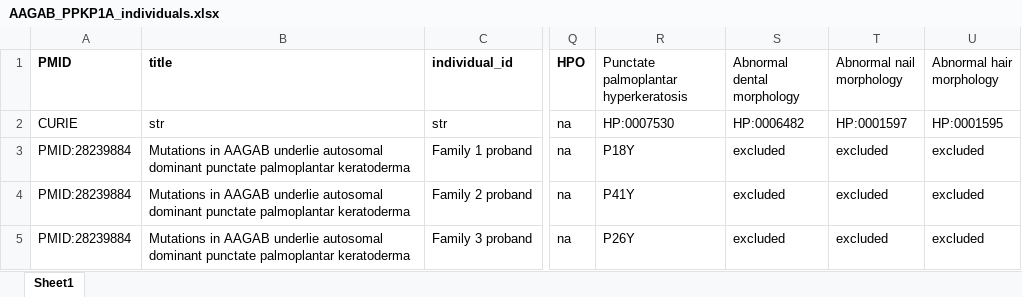
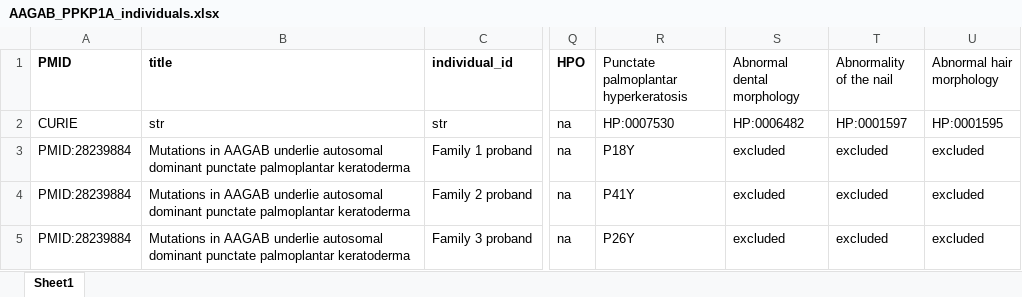
Before and after one commit to monarch-initiative/phenopacket-store, an Excel workbook: notebooks/AAGAB/input/AAGAB_PPKP1A_individuals.xlsx, sheet Sheet1, drawn as a sheet; only a part is shown, gaps mark what is left out; values as stored, in another font and other column widths than the file's, no borders; the diff names each change by its address in the sheet, - before the commit and + after, or states it on an @@ line.

```diff
--- a/notebooks/AAGAB/input/AAGAB_PPKP1A_individuals.xlsx (sheet Sheet1)
+++ b/notebooks/AAGAB/input/AAGAB_PPKP1A_individuals.xlsx (sheet Sheet1)
-T1: Abnormal nail morphology
+T1: Abnormality of the nail
```
Also changed, not shown: notebooks/CDK10/input/CDK10_ALKAS_individuals.xlsx, notebooks/SPINK5/input/SPINK5_NS_individuals.xlsx.
